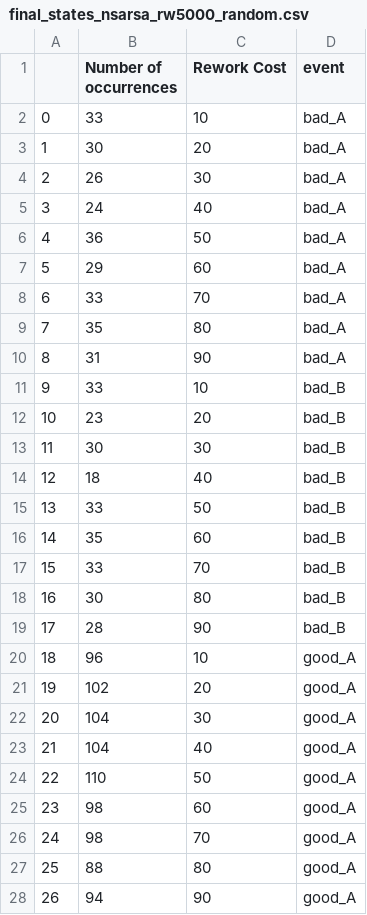
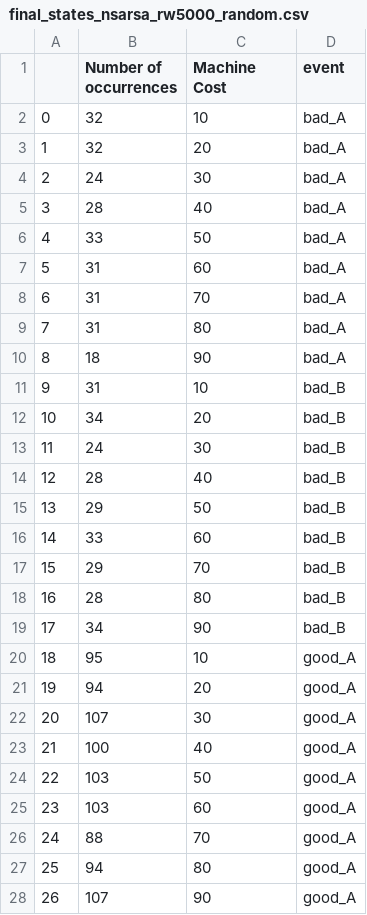
Before and after one commit to kallilmiguel/automata_gym, a CSV file: automata/envs/final_states_nsarsa_rw5000_random.csv, drawn as a sheet; only a part is shown; the diff covers the shown part only.

```diff
--- a/automata/envs/final_states_nsarsa_rw5000_random.csv
+++ b/automata/envs/final_states_nsarsa_rw5000_random.csv
@@ -1,28 +1,28 @@
-,Number of occurrences,Rework Cost,event
-0,33,10,bad_A
-1,30,20,bad_A
-2,26,30,bad_A
-3,24,40,bad_A
-4,36,50,bad_A
-5,29,60,bad_A
-6,33,70,bad_A
-7,35,80,bad_A
-8,31,90,bad_A
-9,33,10,bad_B
-10,23,20,bad_B
-11,30,30,bad_B
-12,18,40,bad_B
-13,33,50,bad_B
-14,35,60,bad_B
-15,33,70,bad_B
-16,30,80,bad_B
-17,28,90,bad_B
-18,96,10,good_A
-19,102,20,good_A
-20,104,30,good_A
-21,104,40,good_A
-22,110,50,good_A
-23,98,60,good_A
-24,98,70,good_A
-25,88,80,good_A
-26,94,90,good_A
+,Number of occurrences,Machine Cost,event
+0,32,10,bad_A
+1,32,20,bad_A
+2,24,30,bad_A
+3,28,40,bad_A
+4,33,50,bad_A
+5,31,60,bad_A
+6,31,70,bad_A
+7,31,80,bad_A
+8,18,90,bad_A
+9,31,10,bad_B
+10,34,20,bad_B
+11,24,30,bad_B
+12,28,40,bad_B
+13,29,50,bad_B
+14,33,60,bad_B
+15,29,70,bad_B
+16,28,80,bad_B
+17,34,90,bad_B
+18,95,10,good_A
+19,94,20,good_A
+20,107,30,good_A
+21,100,40,good_A
+22,103,50,good_A
+23,103,60,good_A
+24,88,70,good_A
+25,94,80,good_A
+26,107,90,good_A
```
Also changed, not shown: 23 edited cells elsewhere in this file, automata/envs/data_nsarsa_rw5000.csv, automata/envs/final_states_nsarsa_rw5000_int.csv, 7 other files.
